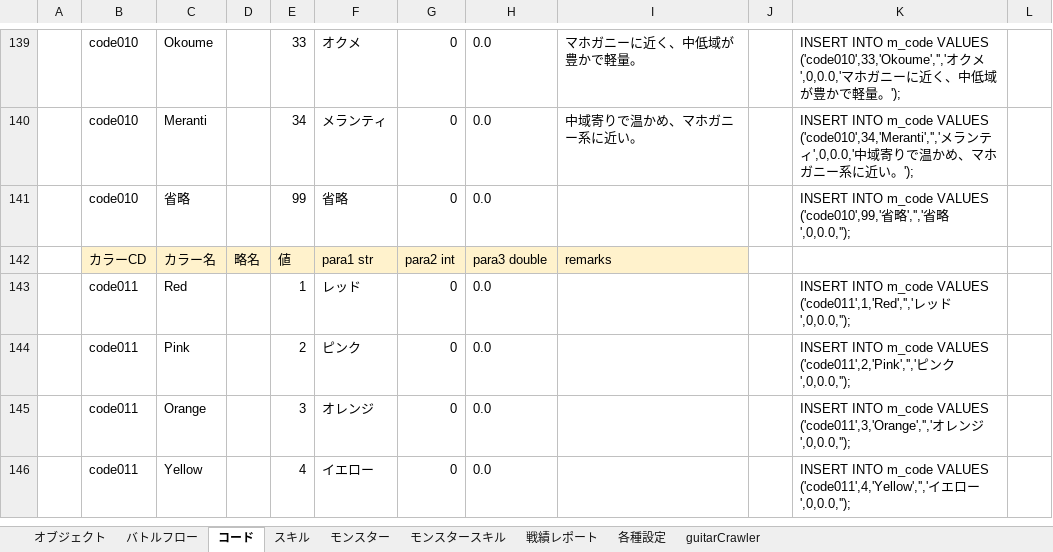
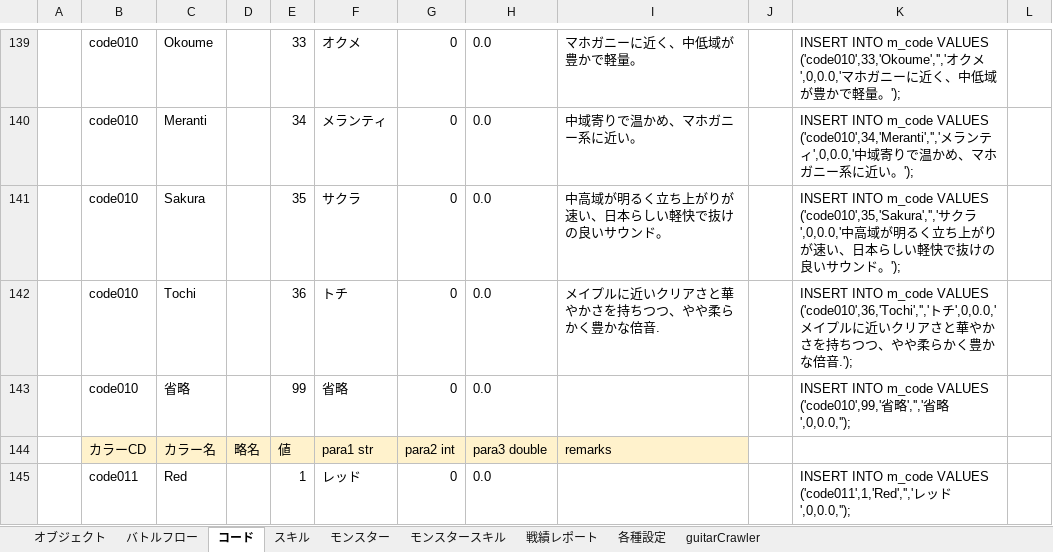
Before and after one commit to kazGear/portfolio, an Excel workbook: 設計メモ.xlsx, sheet コード, drawn as a sheet; only a part is shown, gaps mark what is left out; the shorter side is filled out with more unchanged rows; values as stored, in another font and other column widths than the file's, no borders; the diff names each change by its address in the sheet, - before the commit and + after, or states it on an @@ line.

Commit message:
Update 設計メモ.xlsx

```diff
--- a/設計メモ.xlsx (sheet コード)
+++ b/設計メモ.xlsx (sheet コード)
+row 141:  | code010 | Sakura |  | 35 | サクラ | 0 | 0.0 | 中高域が明るく立ち上がりが速い、日本らしい軽快で抜けの良いサウンド。 |  | INSERT INTO m_code VALUES ('code010',35,'Sakura','','サクラ',0,0.0,'中高域が明るく立ち上がりが速い、日本らしい軽快で抜けの良いサウンド。');
+row 142:  | code010 | Tochi |  | 36 | トチ | 0 | 0.0 | メイプルに近いクリアさと華やかさを持ちつつ、やや柔らかく豊かな倍音. |  | INSERT INTO m_code VALUES ('code010',36,'Tochi','','トチ',0,0.0,'メイプルに近いクリアさと華やかさを持ちつつ、やや柔らかく豊かな倍音.');
```
